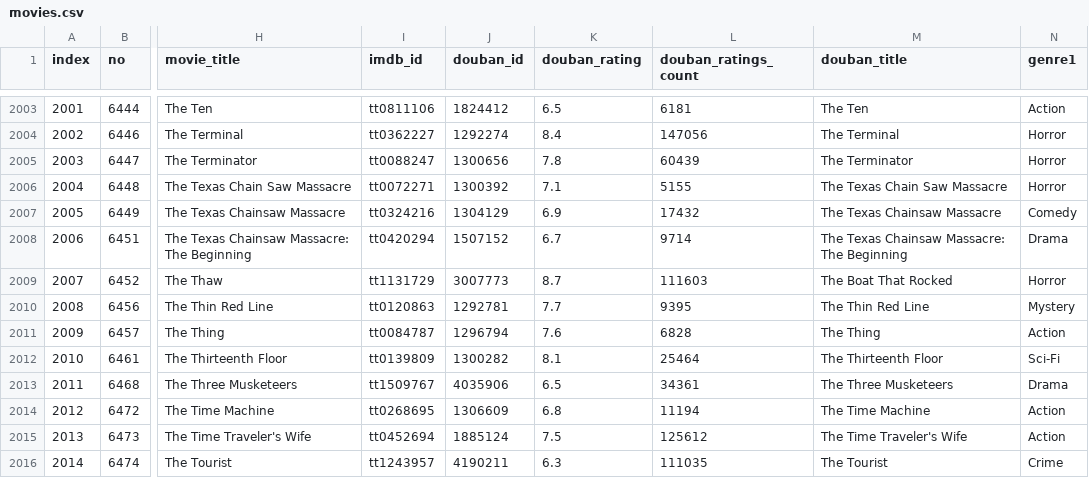
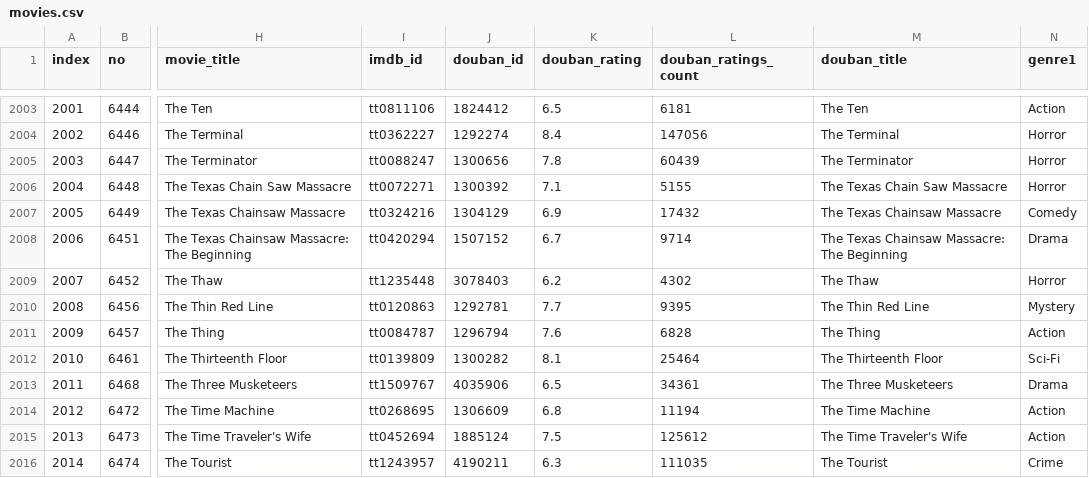
Before and after one commit to lisongx/movie-data, a CSV file: app/data/movies.csv, drawn as a sheet; only a part is shown, gaps mark what is left out; the diff names each change by its address in the sheet, - before the commit and + after, or states it on an @@ line.

Commit message:
clean data

```diff
--- a/app/data/movies.csv
+++ b/app/data/movies.csv
-I2009 (imdb_id): tt1131729
+I2009 (imdb_id): tt1235448
-J2009 (douban_id): 3007773
+J2009 (douban_id): 3078403
-K2009 (douban_rating): 8.7
+K2009 (douban_rating): 6.2
-L2009 (douban_ratings_count): 111603
+L2009 (douban_ratings_count): 4302
-M2009 (douban_title): The Boat That Rocked
+M2009 (douban_title): The Thaw
```
Also changed, not shown: 1 other file.
